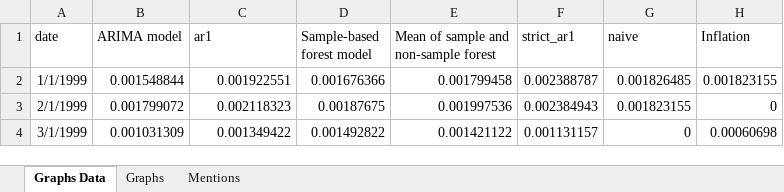
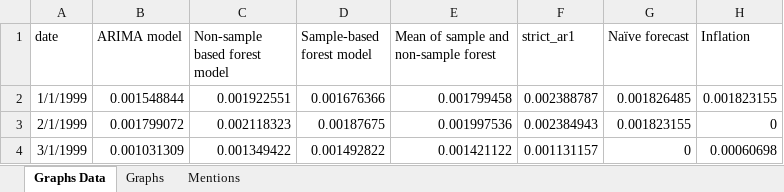
Before and after one commit to amoran57/thesis, an Excel workbook: docs/Graphs.xlsx, sheet Graphs Data, drawn as a sheet; only a part is shown; values as stored, in another font and other column widths than the file's, no borders; the diff names each change by its address in the sheet, - before the commit and + after, or states it on an @@ line.

Commit message:
Aesthetics on draft graphs

```diff
--- a/docs/Graphs.xlsx (sheet Graphs Data)
+++ b/docs/Graphs.xlsx (sheet Graphs Data)
-C1: ar1
+C1: Non-sample based forest model
-G1: naive
+G1: Naïve forecast
```
Also changed, not shown: charts or pictures, 4 other files.
